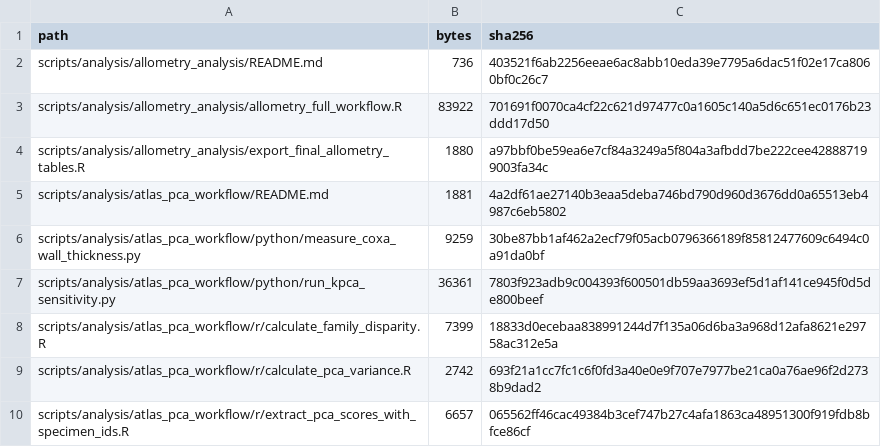
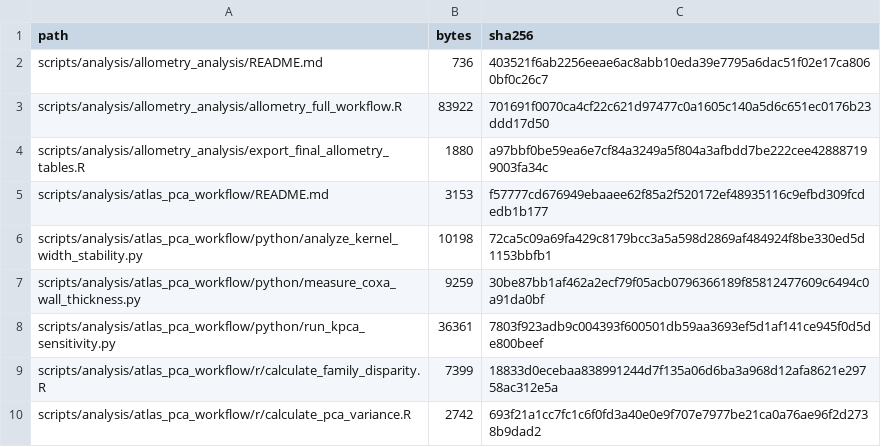
Before and after one commit to heinjenny95/weevil-coxa-trochanter-joint-evolution, a CSV file: scripts/code_manifest.csv, drawn as a sheet; only a part is shown; the shorter side is filled out with more unchanged rows.

```diff
--- a/scripts/code_manifest.csv
+++ b/scripts/code_manifest.csv
@@ -4,3 +4,4 @@
 "scripts/analysis/allometry_analysis/export_final_allometry_tables.R","1880","a97bbf0be59ea6e7cf84a3249a5f804a3afbdd7be222cee428887199003fa34c"
-"scripts/analysis/atlas_pca_workflow/README.md","1881","4a2df61ae27140b3eaa5deba746bd790d960d3676dd0a65513eb4987c6eb5802"
+"scripts/analysis/atlas_pca_workflow/README.md","3153","f57777cd676949ebaaee62f85a2f520172ef48935116c9efbd309fcdedb1b177"
+"scripts/analysis/atlas_pca_workflow/python/analyze_kernel_width_stability.py","10198","72ca5c09a69fa429c8179bcc3a5a598d2869af484924f8be330ed5d1153bbfb1"
 "scripts/analysis/atlas_pca_workflow/python/measure_coxa_wall_thickness.py","9259","30be87bb1af462a2ecf79f05acb0796366189f85812477609c6494c0a91da0bf"
```
Also changed, not shown: data/supplementary_source_data/_manifest.csv, 6 other files.
